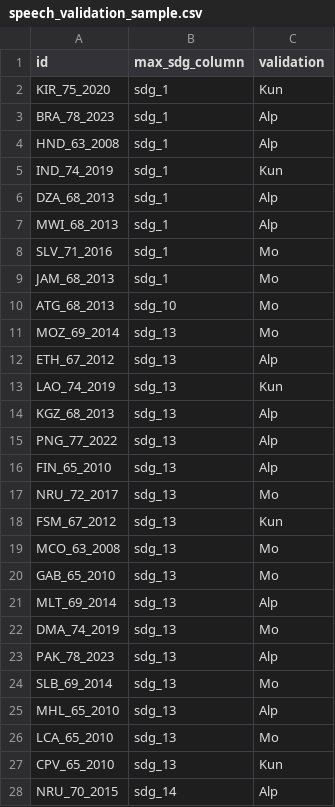
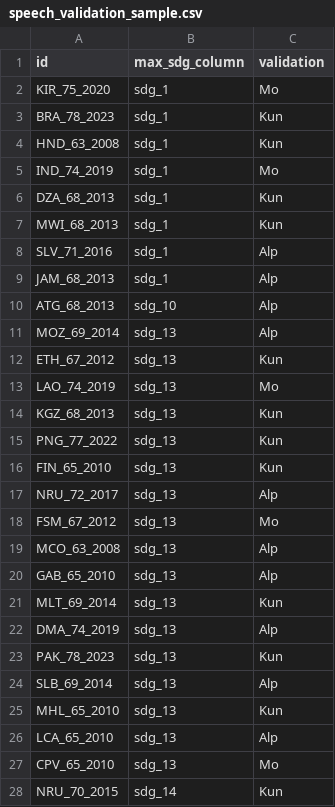
Before and after one commit to msilvas/Connected-Politics, a CSV file: Datasets and code/Datasets/speech_validation_sample.csv, drawn as a sheet; only a part is shown; the diff covers the shown part only.

```diff
--- a/Datasets and code/Datasets/speech_validation_sample.csv
+++ b/Datasets and code/Datasets/speech_validation_sample.csv
@@ -1,28 +1,28 @@
 id,max_sdg_column,validation
-KIR_75_2020,sdg_1,Kun
-BRA_78_2023,sdg_1,Alp
-HND_63_2008,sdg_1,Alp
-IND_74_2019,sdg_1,Kun
-DZA_68_2013,sdg_1,Alp
-MWI_68_2013,sdg_1,Alp
-SLV_71_2016,sdg_1,Mo
-JAM_68_2013,sdg_1,Mo
-ATG_68_2013,sdg_10,Mo
-MOZ_69_2014,sdg_13,Mo
-ETH_67_2012,sdg_13,Alp
-LAO_74_2019,sdg_13,Kun
-KGZ_68_2013,sdg_13,Alp
-PNG_77_2022,sdg_13,Alp
-FIN_65_2010,sdg_13,Alp
-NRU_72_2017,sdg_13,Mo
-FSM_67_2012,sdg_13,Kun
-MCO_63_2008,sdg_13,Mo
-GAB_65_2010,sdg_13,Mo
-MLT_69_2014,sdg_13,Alp
-DMA_74_2019,sdg_13,Mo
-PAK_78_2023,sdg_13,Alp
-SLB_69_2014,sdg_13,Mo
-MHL_65_2010,sdg_13,Alp
-LCA_65_2010,sdg_13,Mo
-CPV_65_2010,sdg_13,Kun
-NRU_70_2015,sdg_14,Alp
+KIR_75_2020,sdg_1,Mo
+BRA_78_2023,sdg_1,Kun
+HND_63_2008,sdg_1,Kun
+IND_74_2019,sdg_1,Mo
+DZA_68_2013,sdg_1,Kun
+MWI_68_2013,sdg_1,Kun
+SLV_71_2016,sdg_1,Alp
+JAM_68_2013,sdg_1,Alp
+ATG_68_2013,sdg_10,Alp
+MOZ_69_2014,sdg_13,Alp
+ETH_67_2012,sdg_13,Kun
+LAO_74_2019,sdg_13,Mo
+KGZ_68_2013,sdg_13,Kun
+PNG_77_2022,sdg_13,Kun
+FIN_65_2010,sdg_13,Kun
+NRU_72_2017,sdg_13,Alp
+FSM_67_2012,sdg_13,Mo
+MCO_63_2008,sdg_13,Alp
+GAB_65_2010,sdg_13,Alp
+MLT_69_2014,sdg_13,Kun
+DMA_74_2019,sdg_13,Alp
+PAK_78_2023,sdg_13,Kun
+SLB_69_2014,sdg_13,Alp
+MHL_65_2010,sdg_13,Kun
+LCA_65_2010,sdg_13,Alp
+CPV_65_2010,sdg_13,Mo
+NRU_70_2015,sdg_14,Kun
```
Also changed, not shown: 122 edited cells elsewhere in this file, 4 other files.
